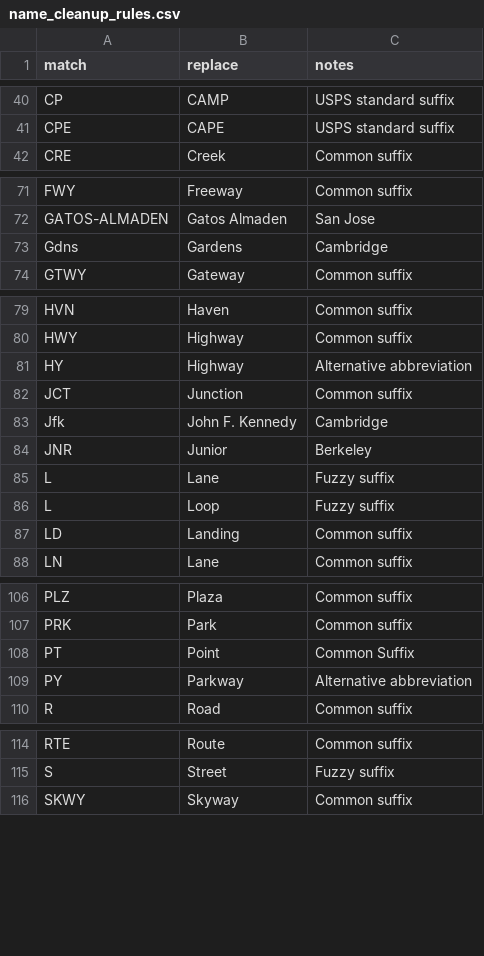
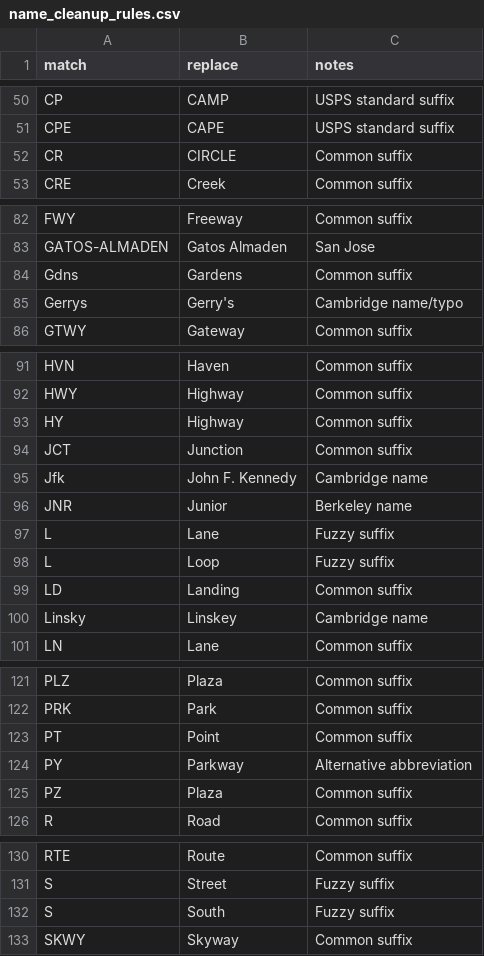
Before and after one commit to hungkitwchiu/nominatim-geocoding, a CSV file: name_cleanup_rules.csv, drawn as a sheet; only a part is shown, gaps mark what is left out; the diff covers the shown part only.

```diff
--- a/name_cleanup_rules.csv
+++ b/name_cleanup_rules.csv
@@ -41,2 +51,3 @@ CP,CAMP,USPS standard suffix
 CPE,CAPE,USPS standard suffix
+CR,CIRCLE,Common suffix
 CRE,Creek,Common suffix
@@ -72,3 +83,4 @@ FWY,Freeway,Common suffix
 GATOS-ALMADEN,Gatos Almaden,San Jose
-Gdns,Gardens,Cambridge
+Gdns,Gardens,Common suffix
+Gerrys,Gerry's,Cambridge name/typo
 GTWY,Gateway,Common suffix
@@ -80,6 +92,6 @@ HVN,Haven,Common suffix
 HWY,Highway,Common suffix
-HY,Highway,Alternative abbreviation
+HY,Highway,Common suffix
 JCT,Junction,Common suffix
-Jfk,John F. Kennedy,Cambridge
-JNR,Junior,Berkeley
+Jfk,John F. Kennedy,Cambridge name
+JNR,Junior,Berkeley name
 L,Lane,Fuzzy suffix
@@ -87,2 +99,3 @@ L,Loop,Fuzzy suffix
 LD,Landing,Common suffix
+Linsky,Linskey,Cambridge name
 LN,Lane,Common suffix
@@ -107,4 +122,5 @@ PLZ,Plaza,Common suffix
 PRK,Park,Common suffix
-PT,Point,Common Suffix
+PT,Point,Common suffix
 PY,Parkway,Alternative abbreviation
+PZ,Plaza,Common suffix
 R,Road,Common suffix
@@ -115,2 +131,3 @@ RTE,Route,Common suffix
 S,Street,Fuzzy suffix
+S,South,Fuzzy suffix
 SKWY,Skyway,Common suffix
```
Also changed, not shown: 13 added rows and 2 edited cells elsewhere in this file, 4 other files.
